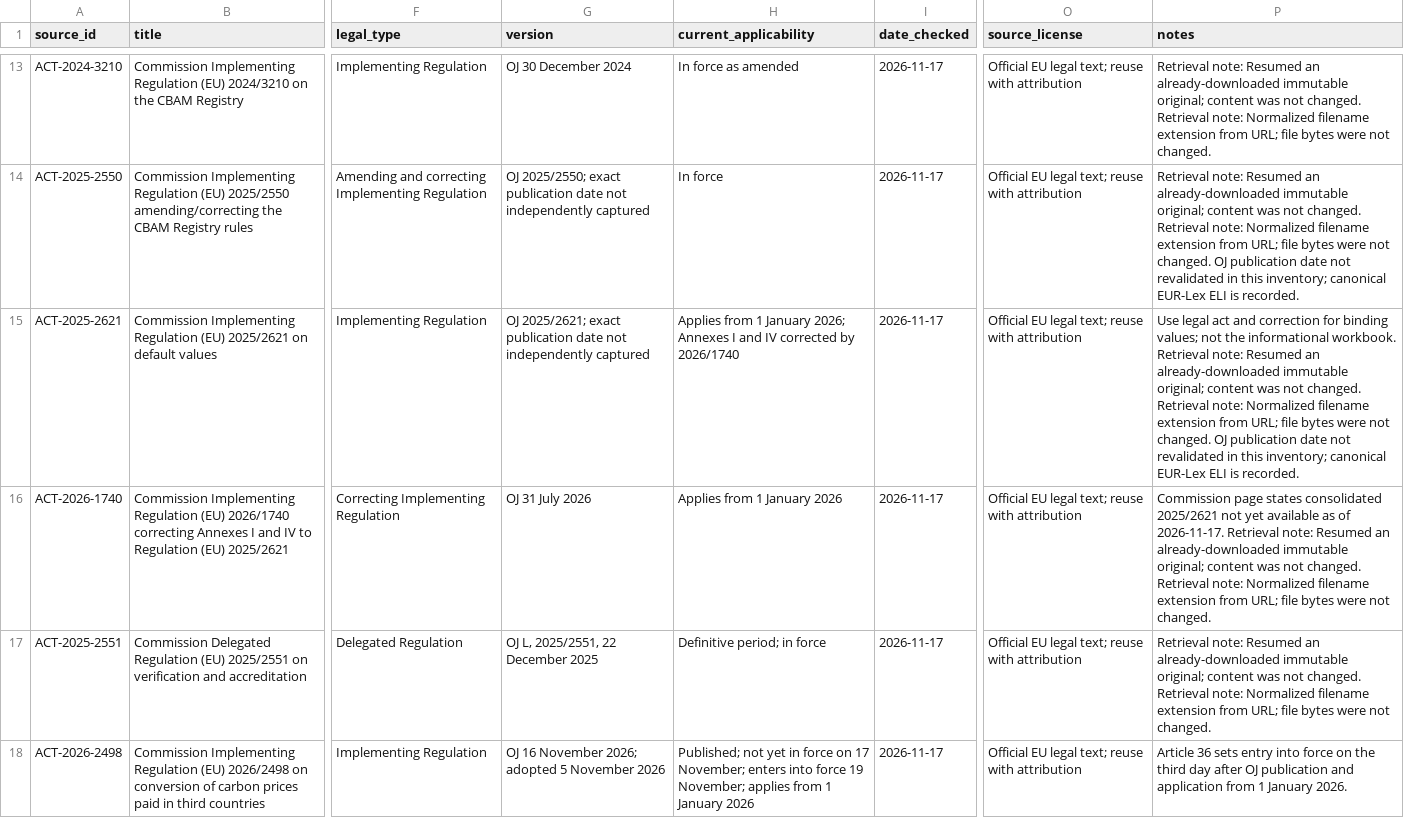
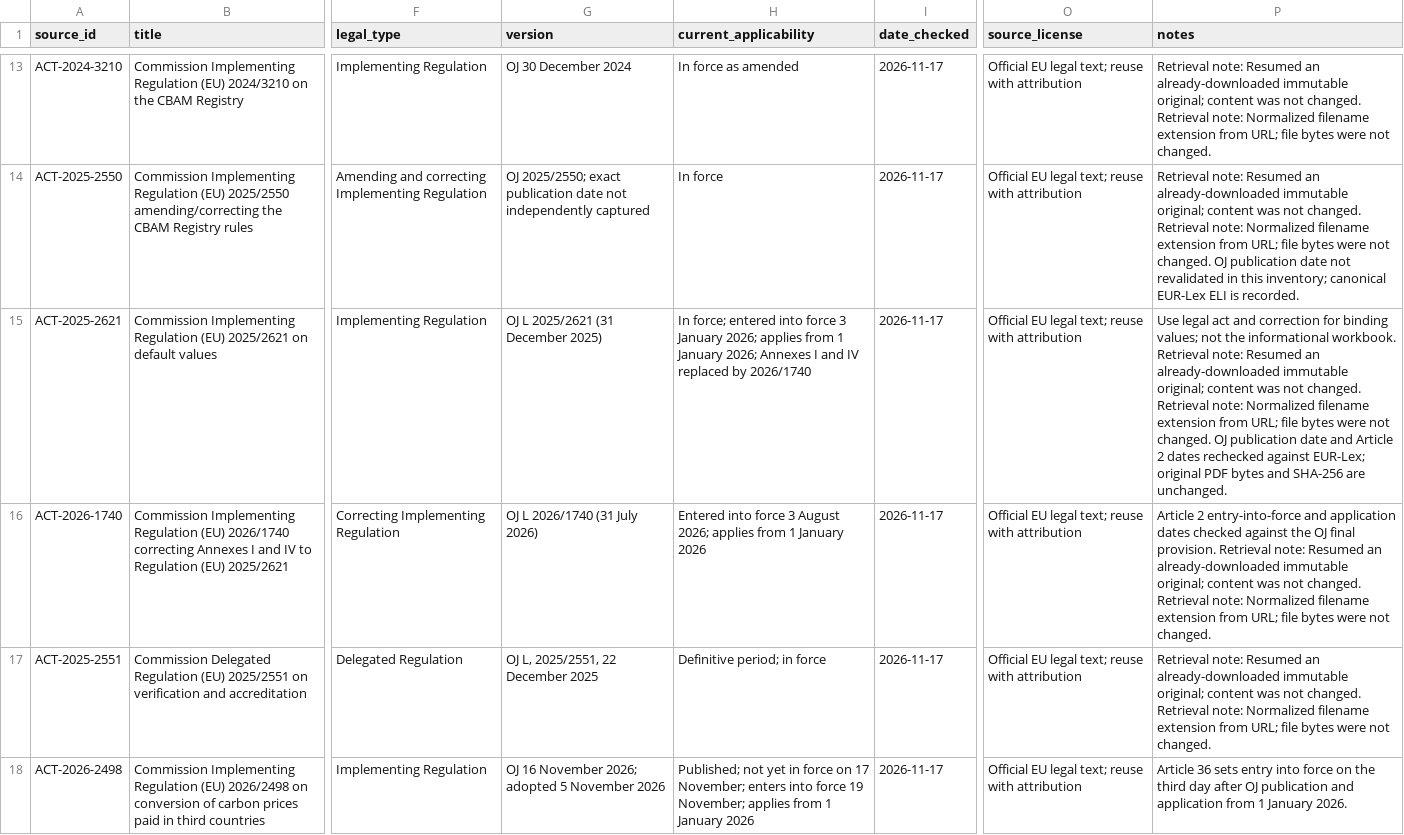
Before and after one commit to vuanhtuan161094-byte/CBAM-Training-2026, a CSV file: source-register/SOURCE_REGISTER.csv, drawn as a sheet; only a part is shown, gaps mark what is left out; the diff names each change by its address in the sheet, - before the commit and + after, or states it on an @@ line.

```diff
--- a/source-register/SOURCE_REGISTER.csv
+++ b/source-register/SOURCE_REGISTER.csv
-G15 (version): OJ 2025/2621; exact publication date not independently captured
+G15 (version): OJ L 2025/2621 (31 December 2025)
-H15 (current_applicability): Applies from 1 January 2026; Annexes I and IV corrected by 2026/1740
+H15 (current_applicability): In force; entered into force 3 January 2026; applies from 1 January 2026; Annexes I and IV replaced by 2026/1740
-P15 (notes): …publication date not revalidated in this inventory; canonical EUR-Lex ELI is recorded.
+P15 (notes): …publication date and Article 2 dates rechecked against EUR-Lex; original PDF bytes and SHA-256 are unchanged.
-G16 (version): OJ 31 July 2026
+G16 (version): OJ L 2026/1740 (31 July 2026)
-H16 (current_applicability): Applies from 1 January 2026
+H16 (current_applicability): Entered into force 3 August 2026; applies from 1 January 2026
-P16 (notes): Commission page states consolidated 2025/2621 not yet available as of 2026-11-17. Retrieval note:…
+P16 (notes): Article 2 entry-into-force and application dates checked against the OJ final provision. Retrieval note:…
```
Also changed, not shown: translations/CLAUSE_COVERAGE.csv, translations/coverage.csv, 18 other files.
